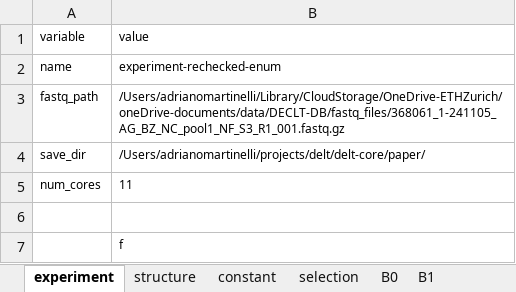
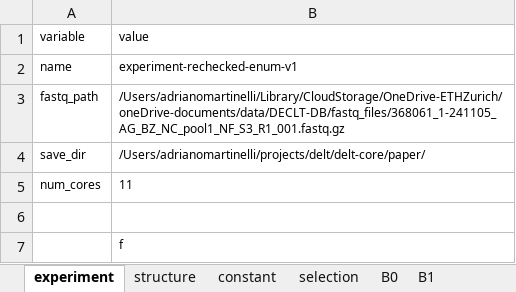
Before and after one commit to DELTechnology/delt-hit, an Excel workbook: paper/251021_NF2_library_rechecked_enumerate_v1.xlsx, sheet experiment, drawn as a sheet; values as stored, in another font and other column widths than the file's, no borders; the diff names each change by its address in the sheet, - before the commit and + after, or states it on an @@ line.

```diff
--- a/paper/251021_NF2_library_rechecked_enumerate_v1.xlsx (sheet experiment)
+++ b/paper/251021_NF2_library_rechecked_enumerate_v1.xlsx (sheet experiment)
-B2 (value): experiment-rechecked-enum
+B2 (value): experiment-rechecked-enum-v1
```
Also changed, not shown: sheet B1, sheet steps, sheet B0, other sheet tabs, proof-of-concept-libraries/template.xlsx, 9 other files.
